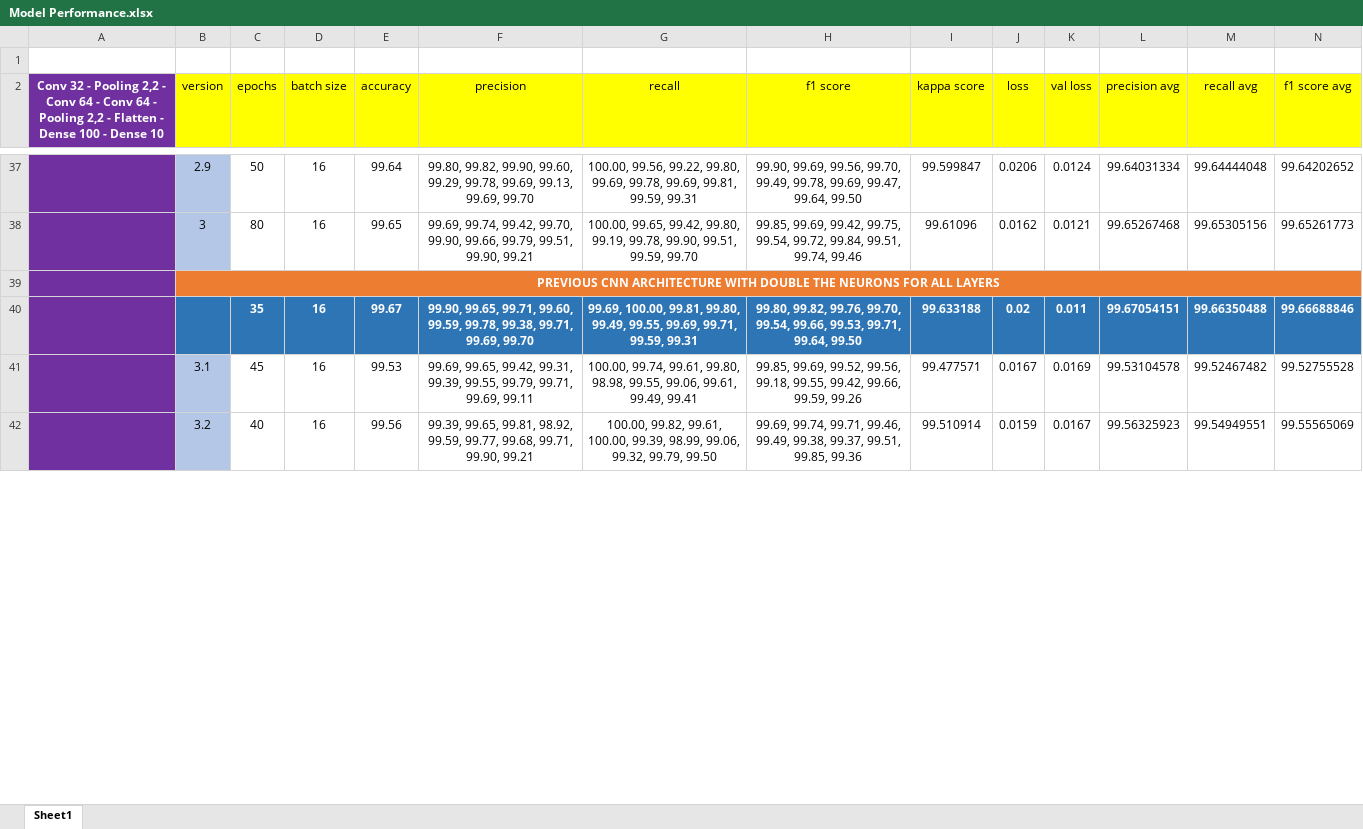
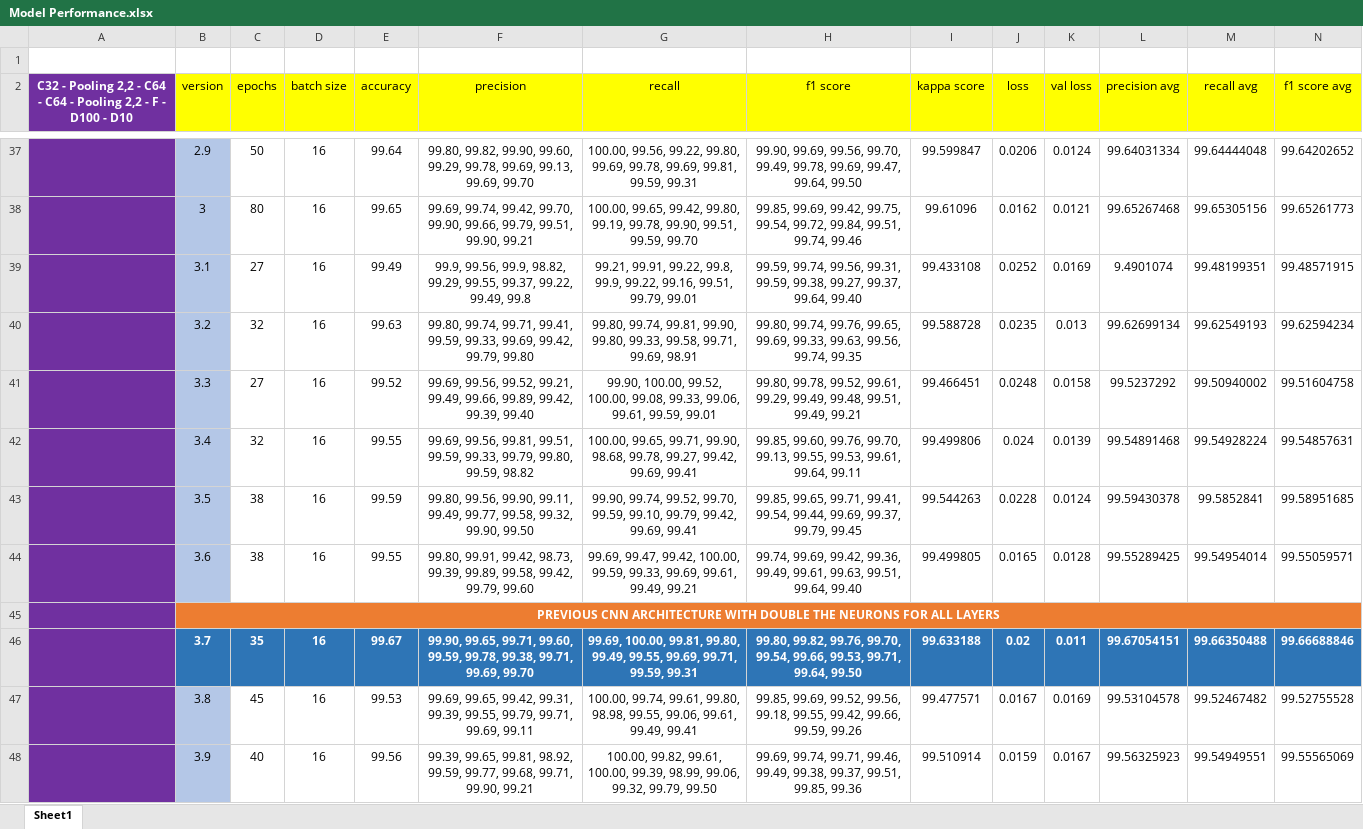
Before and after one commit to CiprianFlorin-Ifrim/MNIST_deeplearning_recognition, an Excel workbook: Model Performance.xlsx, sheet Sheet1, drawn as a sheet; only a part is shown, gaps mark what is left out; values as stored, in another font and other column widths than the file's, no borders; addresses are those after the commit; rows hold the shown columns only; the diff covers the shown part only; the diff names each change by its address in the sheet, - before the commit and + after, or states it on an @@ line.

Commit message:
Added multiple trained models. Added code to create ensemble model, added code to test models in standalone mode. Updated EXCEL sheet with versions and metrics.

```diff
--- a/Model Performance.xlsx (sheet Sheet1)
+++ b/Model Performance.xlsx (sheet Sheet1)
-A2: Conv 32 - Pooling 2,2 - Conv 64 - Conv 64 - Pooling 2,2 - Flatten - Dense 100 - Dense 10
+A2: C32 - Pooling 2,2 - C64 - C64 - Pooling 2,2 - F - D100 - D10
+row 39:  | 3.1 | 27 | 16 | 99.49 | 99.9, 99.56, 99.9, 98.82, 99.29, 99.55, 99.37, 99.22, 99.49, 99.8 | 99.21, 99.91, 99.22, 99.8, 99.9, 99.22, 99.16, 99.51, 99.79, 99.01 | 99.59, 99.74, 99.56, 99.31, 99.59, 99.38, 99.27, 99.37, 99.64, 99.40 | 99.433108 | 0.0252 | 0.0169 | 9.4901074 | 99.48199351 | 99.48571915
+row 40:  | 3.2 | 32 | 16 | 99.63 | 99.80, 99.74, 99.71, 99.41, 99.59, 99.33, 99.69, 99.42, 99.79, 99.80 | 99.80, 99.74, 99.81, 99.90, 99.80, 99.33, 99.58, 99.71, 99.69, 98.91 | 99.80, 99.74, 99.76, 99.65, 99.69, 99.33, 99.63, 99.56, 99.74, 99.35 | 99.588728 | 0.0235 | 0.013 | 99.62699134 | 99.62549193 | 99.62594234
+row 41:  | 3.3 | 27 | 16 | 99.52 | 99.69, 99.56, 99.52, 99.21, 99.49, 99.66, 99.89, 99.42, 99.39, 99.40 | 99.90, 100.00, 99.52, 100.00, 99.08, 99.33, 99.06, 99.61, 99.59, 99.01 | 99.80, 99.78, 99.52, 99.61, 99.29, 99.49, 99.48, 99.51, 99.49, 99.21 | 99.466451 | 0.0248 | 0.0158 | 99.5237292 | 99.50940002 | 99.51604758
+row 42:  | 3.4 | 32 | 16 | 99.55 | 99.69, 99.56, 99.81, 99.51, 99.59, 99.33, 99.79, 99.80, 99.59, 98.82 | 100.00, 99.65, 99.71, 99.90, 98.68, 99.78, 99.27, 99.42, 99.69, 99.41 | 99.85, 99.60, 99.76, 99.70, 99.13, 99.55, 99.53, 99.61, 99.64, 99.11 | 99.499806 | 0.024 | 0.0139 | 99.54891468 | 99.54928224 | 99.54857631
+row 43:  | 3.5 | 38 | 16 | 99.59 | 99.80, 99.56, 99.90, 99.11, 99.49, 99.77, 99.58, 99.32, 99.90, 99.50 | 99.90, 99.74, 99.52, 99.70, 99.59, 99.10, 99.79, 99.42, 99.69, 99.41 | 99.85, 99.65, 99.71, 99.41, 99.54, 99.44, 99.69, 99.37, 99.79, 99.45 | 99.544263 | 0.0228 | 0.0124 | 99.59430378 | 99.5852841 | 99.58951685
+row 44:  | 3.6 | 38 | 16 | 99.55 | 99.80, 99.91, 99.42, 98.73, 99.39, 99.89, 99.58, 99.42, 99.79, 99.60 | 99.69, 99.47, 99.42, 100.00, 99.59, 99.33, 99.69, 99.61, 99.49, 99.21 | 99.74, 99.69, 99.42, 99.36, 99.49, 99.61, 99.63, 99.51, 99.64, 99.40 | 99.499805 | 0.0165 | 0.0128 | 99.55289425 | 99.54954014 | 99.55059571
-B46 (version): (empty)
+B46 (version): 3.7
-B47 (version): 3.1
+B47 (version): 3.8
-B48 (version): 3.2
+B48 (version): 3.9
```
Also changed, not shown: 7 added rows, 1 removed row and 5 edited cells elsewhere in this sheet, 16 other files.
